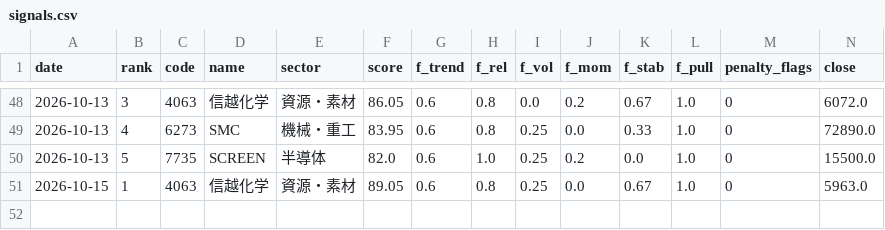
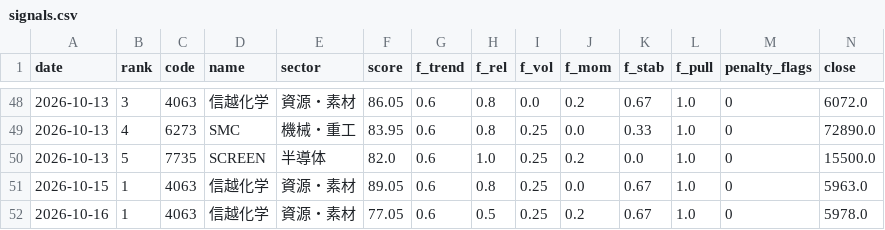
Before and after one commit to harucolor3/sss-lab, a CSV file: records/signals.csv, drawn as a sheet; only a part is shown, gaps mark what is left out; rows hold the shown columns only; the diff names each change by its address in the sheet, - before the commit and + after, or states it on an @@ line.

```diff
--- a/records/signals.csv
+++ b/records/signals.csv
+row 52: 2026-10-16 | 1 | 4063 | 信越化学 | 資源・素材 | 77.05 | 0.6 | 0.5 | 0.25 | 0.2 | 0.67 | 1.0 | 0 | 5978.0
```
Also changed, not shown: records_b/signals.csv, 10 other files.
